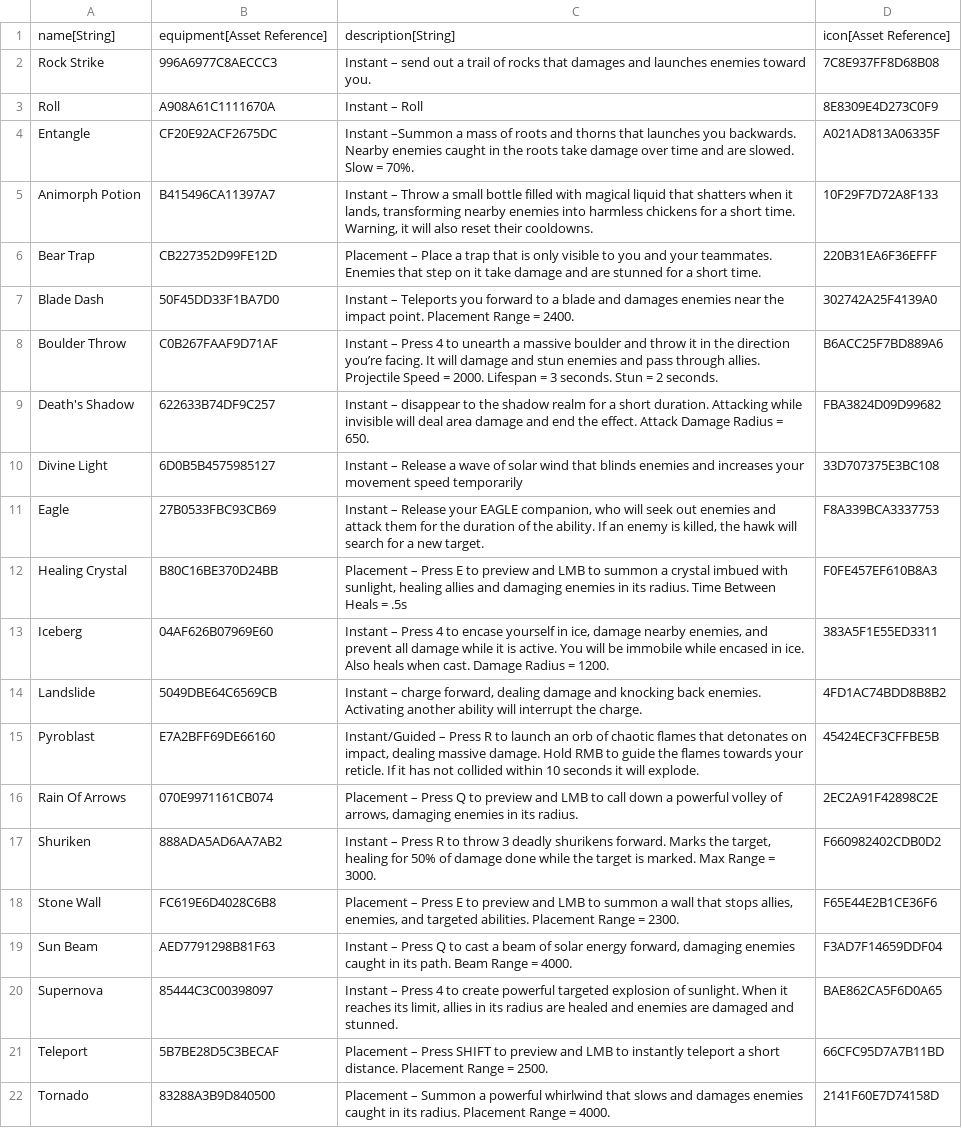
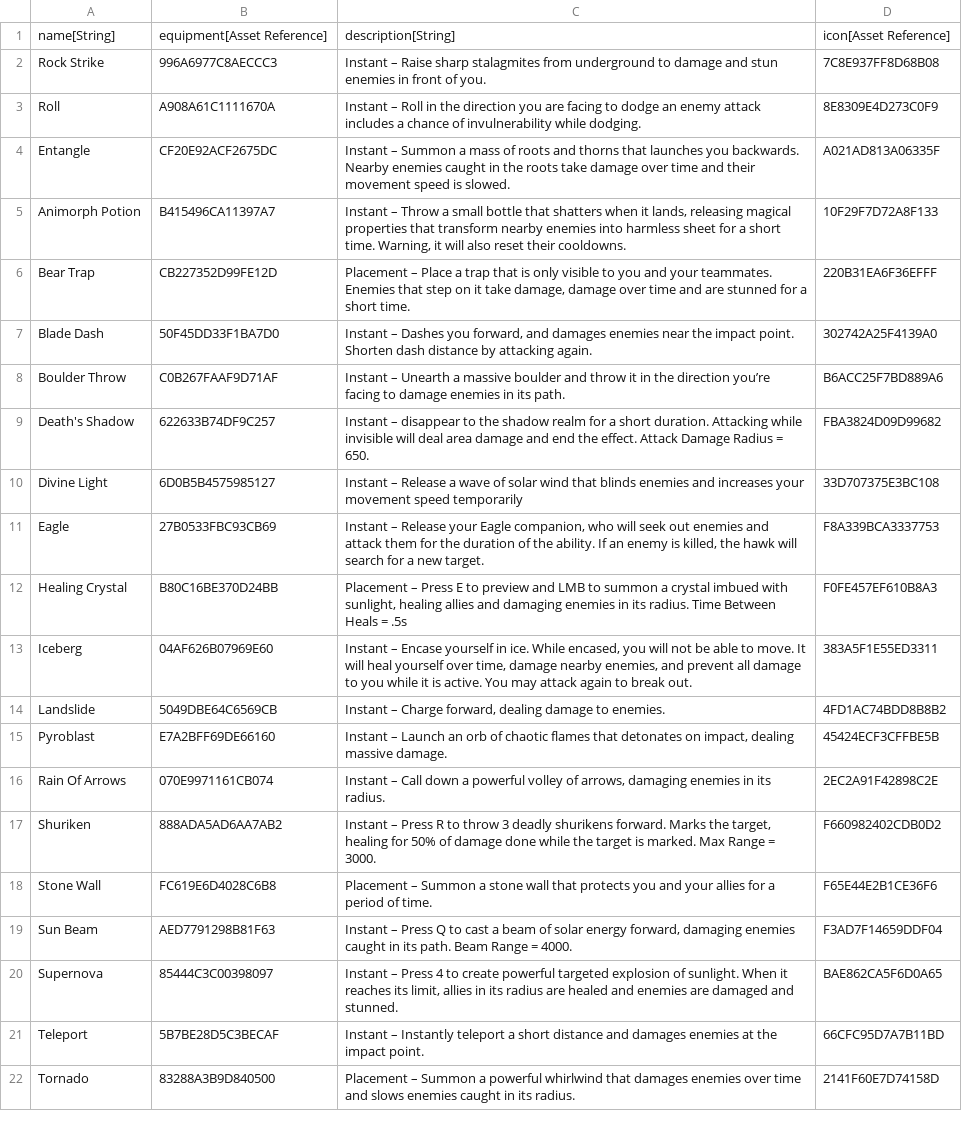
Before and after one commit to standardcombo/LootMMO, a CSV file: Framework/Data/DataTables/Loot_Ability_Equipment.csv, drawn as a sheet; the diff names each change by its address in the sheet, - before the commit and + after, or states it on an @@ line.

Commit message:
Updated ability descriptions.

```diff
--- a/Framework/Data/DataTables/Loot_Ability_Equipment.csv
+++ b/Framework/Data/DataTables/Loot_Ability_Equipment.csv
-C2: Instant – send out a trail of rocks that damages and launches enemies toward you.
+C2: Instant – Raise sharp stalagmites from underground to damage and stun enemies in front of you.
-C3: …– Roll
+C3: …– Roll in the direction you are facing to dodge an enemy attack includes a chance of invulnerability while dodging.
-C4: Instant –Summon a mass of roots and thorns that launches you backwards. Nearby enemies caught in the roots take damage over time and are slowed. Slow = 70%.
+C4: Instant – Summon a mass of roots and thorns that launches you backwards. Nearby enemies caught in the roots take damage over time and their movement speed is slowed.
-C5: …small bottle filled with magical liquid that shatters when it lands, transforming nearby enemies into harmless chickens for a…
+C5: …small bottle that shatters when it lands, releasing magical properties that transform nearby enemies into harmless sheet for a…
-C6: …it take damage and are…
+C6: …it take damage, damage over time and are…
-C7: Instant – Teleports you forward to a blade and damages enemies near the impact point. Placement Range = 2400.
+C7: Instant – Dashes you forward, and damages enemies near the impact point. Shorten dash distance by attacking again.
-C8: Instant – Press 4 to unearth a massive boulder and throw it in the direction you’re facing. It will damage and stun enemies and pass through allies. Projectile Speed = 2000. Lifespan = 3 seconds. Stun = 2 seconds.
+C8: Instant – Unearth a massive boulder and throw it in the direction you’re facing to damage enemies in its path.
-C11: …Release your EAGLE companion, who…
+C11: …Release your Eagle companion, who…
-C13: Instant – Press 4 to encase yourself in ice, damage nearby enemies, and prevent all damage while it is active. You will be immobile while encased in ice. Also heals when cast. Damage Radius = 1200.
+C13: Instant – Encase yourself in ice. While encased, you will not be able to move. It will heal yourself over time, damage nearby enemies, and prevent all damage to you while it is active. You may attack again to break out.
-C14: Instant – charge forward, dealing damage and knocking back enemies. Activating another ability will interrupt the charge.
+C14: Instant – Charge forward, dealing damage to enemies.
-C15: Instant/Guided – Press R to launch an orb of chaotic flames that detonates on impact, dealing massive damage. Hold RMB to guide the flames towards your reticle. If it has not collided within 10 seconds it will explode.
+C15: Instant – Launch an orb of chaotic flames that detonates on impact, dealing massive damage.
-C16: Placement – Press Q to preview and LMB to call down a…
+C16: Instant – Call down a…
-C18: Placement – Press E to preview and LMB to summon a wall that stops allies, enemies, and targeted abilities. Placement Range = 2300.
+C18: Placement – Summon a stone wall that protects you and your allies for a period of time.
-C21: Placement – Press SHIFT to preview and LMB to instantly teleport a short distance. Placement Range = 2500.
+C21: Instant – Instantly teleport a short distance and damages enemies at the impact point.
-C22: …whirlwind that slows and damages enemies caught in its radius. Placement Range = 4000.
+C22: …whirlwind that damages enemies over time and slows enemies caught in its radius.
```
